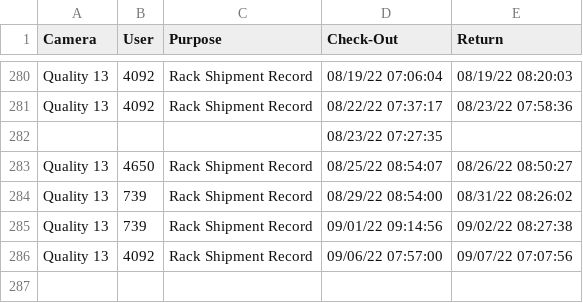
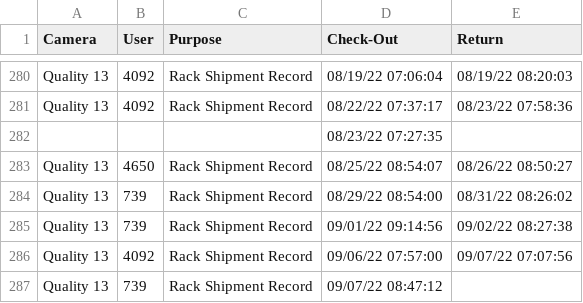
Before and after one commit to luxlp/camera_check_in, a CSV file: Device_sign-out_sheet.csv, drawn as a sheet; only a part is shown, gaps mark what is left out.

Commit message:
heads/main

```diff
--- a/Device_sign-out_sheet.csv
+++ b/Device_sign-out_sheet.csv
@@ -286 +286,2 @@ Quality 13,739,Rack Shipment Record,09/01/22 09:14:56,09/02/22 08:27:38
 Quality 13,4092,Rack Shipment Record,09/06/22 07:57:00,09/07/22 07:07:56
+Quality 13,739,Rack Shipment Record,09/07/22 08:47:12,
```
